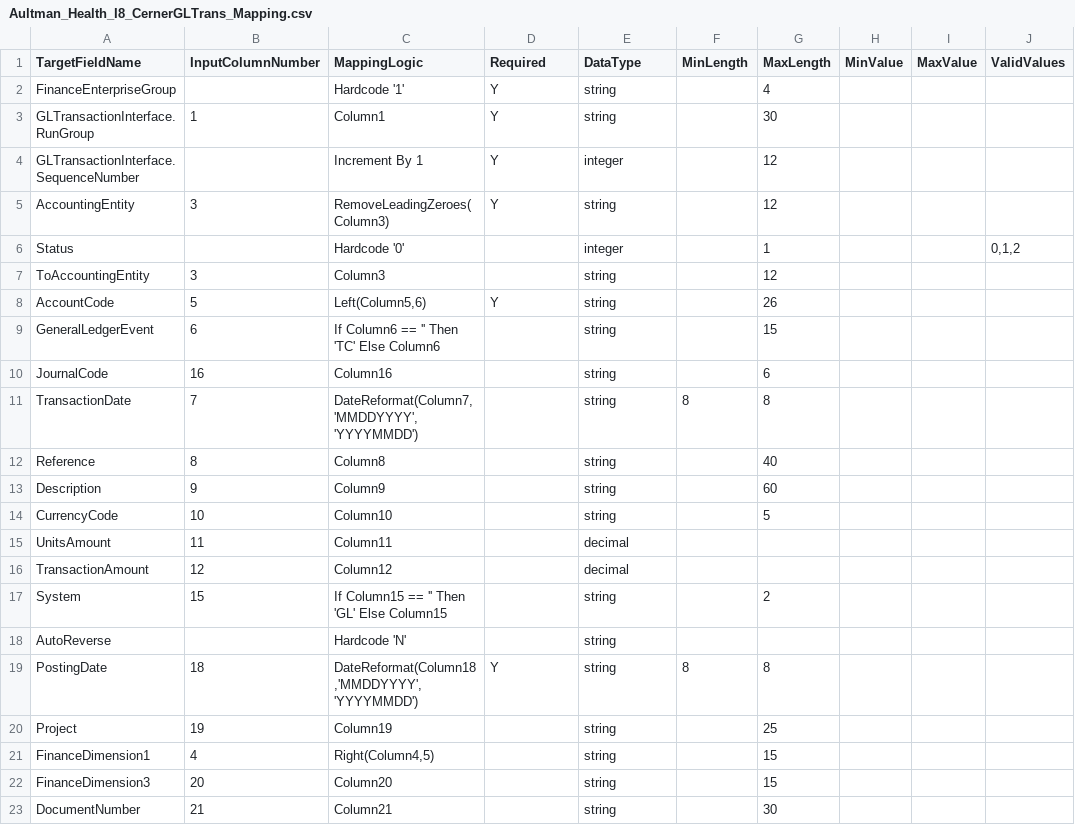
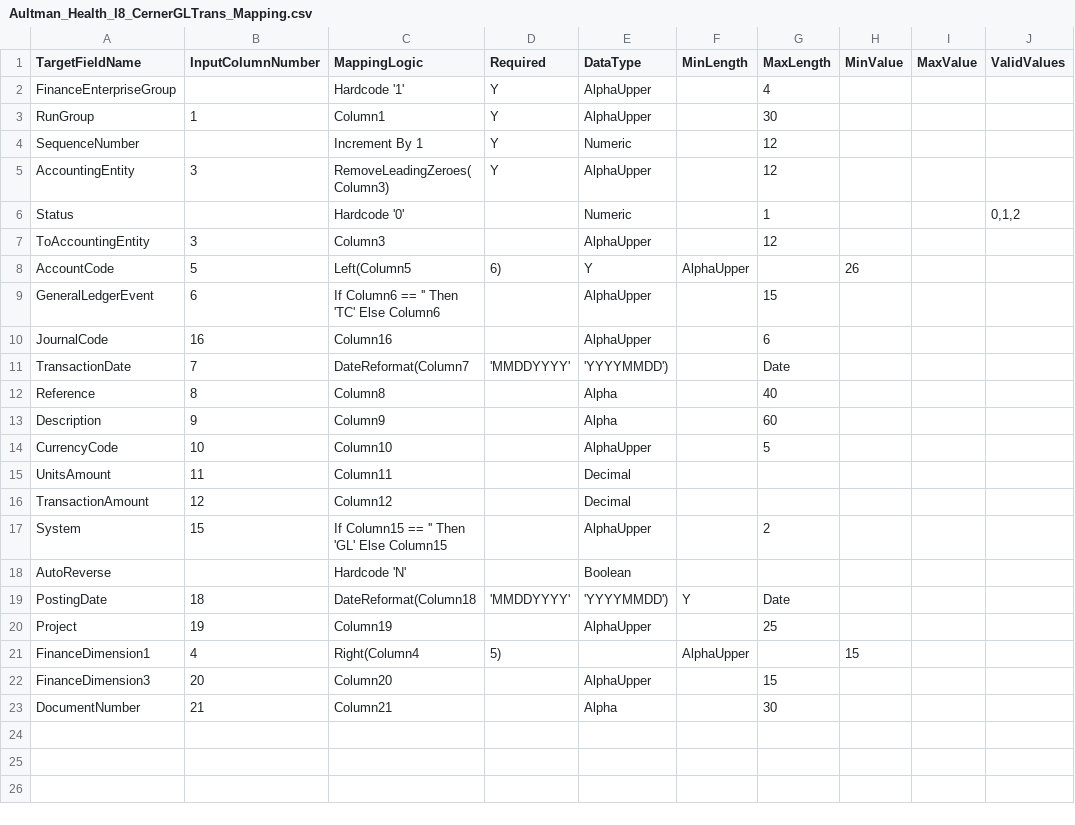
Before and after one commit to kylealrich/JS-Mapper, a CSV file: output/Aultman_Health_I8_CernerGLTrans_Mapping.csv, drawn as a sheet; only a part is shown; the diff names each change by its address in the sheet, - before the commit and + after, or states it on an @@ line.

```diff
--- a/output/Aultman_Health_I8_CernerGLTrans_Mapping.csv
+++ b/output/Aultman_Health_I8_CernerGLTrans_Mapping.csv
-E2:E3 (DataType): string
+E2:E3 (DataType): AlphaUpper
-A3 (TargetFieldName): GLTransactionInterface.RunGroup
+A3 (TargetFieldName): RunGroup
-A4 (TargetFieldName): GLTransactionInterface.SequenceNumber
+A4 (TargetFieldName): SequenceNumber
-E4 (DataType): integer
+E4 (DataType): Numeric
-E5 (DataType): string
+E5 (DataType): AlphaUpper
-E6 (DataType): integer
+E6 (DataType): Numeric
-E7 (DataType): string
+E7 (DataType): AlphaUpper
-C8 (MappingLogic): Left(Column5,6)
+C8 (MappingLogic): Left(Column5
-D8 (Required): Y
+D8 (Required): 6)
-E8 (DataType): string
+E8 (DataType): Y
-F8 (MinLength): (empty)
+F8 (MinLength): AlphaUpper
-G8 (MaxLength): 26
+G8 (MaxLength): (empty)
-H8 (MinValue): (empty)
+H8 (MinValue): 26
-E9:E10 (DataType): string
+E9:E10 (DataType): AlphaUpper
-C11 (MappingLogic): DateReformat(Column7,'MMDDYYYY','YYYYMMDD')
+C11 (MappingLogic): DateReformat(Column7
-D11 (Required): (empty)
+D11 (Required): 'MMDDYYYY'
-E11 (DataType): string
+E11 (DataType): 'YYYYMMDD')
-F11 (MinLength): 8
+F11 (MinLength): (empty)
-G11 (MaxLength): 8
+G11 (MaxLength): Date
-E12:E13 (DataType): string
+E12:E13 (DataType): Alpha
-E14 (DataType): string
+E14 (DataType): AlphaUpper
-E15:E16 (DataType): decimal
+E15:E16 (DataType): Decimal
-E17 (DataType): string
+E17 (DataType): AlphaUpper
-E18 (DataType): string
+E18 (DataType): Boolean
-C19 (MappingLogic): DateReformat(Column18,'MMDDYYYY','YYYYMMDD')
+C19 (MappingLogic): DateReformat(Column18
-D19 (Required): Y
+D19 (Required): 'MMDDYYYY'
-E19 (DataType): string
+E19 (DataType): 'YYYYMMDD')
-F19 (MinLength): 8
+F19 (MinLength): Y
-G19 (MaxLength): 8
+G19 (MaxLength): Date
-E20 (DataType): string
+E20 (DataType): AlphaUpper
-C21 (MappingLogic): Right(Column4,5)
+C21 (MappingLogic): Right(Column4
-D21 (Required): (empty)
+D21 (Required): 5)
-E21 (DataType): string
+E21 (DataType): (empty)
-F21 (MinLength): (empty)
+F21 (MinLength): AlphaUpper
-G21 (MaxLength): 15
+G21 (MaxLength): (empty)
-H21 (MinValue): (empty)
+H21 (MinValue): 15
-E22 (DataType): string
+E22 (DataType): AlphaUpper
-E23 (DataType): string
+E23 (DataType): Alpha
```
Also changed, not shown: output/CernerGLTrans_Mapped.csv, 8 other files.
